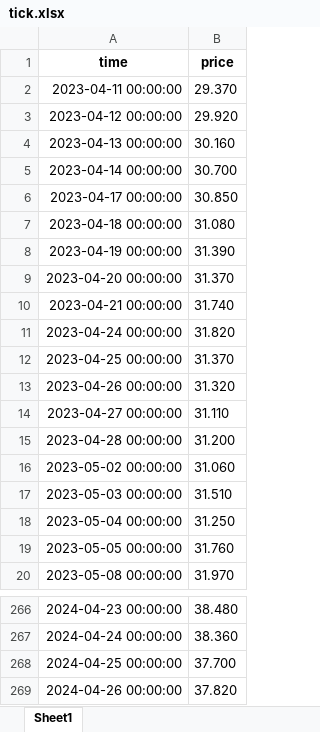
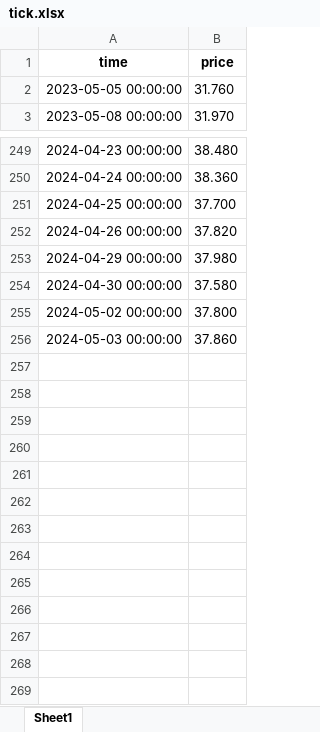
Before and after one commit to flussman99/TFG_INFO, an Excel workbook: tick.xlsx, sheet Sheet1, drawn as a sheet; only a part is shown, gaps mark what is left out; values as stored, in another font and other column widths than the file's, no borders; removed rows and columns are numbered as before the commit, all else as after; the diff names each change by its address in the sheet, - before the commit and + after, or states it on an @@ line.

```diff
--- a/tick.xlsx (sheet Sheet1)
+++ b/tick.xlsx (sheet Sheet1)
-row 2: 2023-04-11 00:00:00 | 29.370
-row 3: 2023-04-12 00:00:00 | 29.920
-row 4: 2023-04-13 00:00:00 | 30.160
-row 5: 2023-04-14 00:00:00 | 30.700
-row 6: 2023-04-17 00:00:00 | 30.850
-row 7: 2023-04-18 00:00:00 | 31.080
-row 8: 2023-04-19 00:00:00 | 31.390
-row 9: 2023-04-20 00:00:00 | 31.370
-row 10: 2023-04-21 00:00:00 | 31.740
-row 11: 2023-04-24 00:00:00 | 31.820
-row 12: 2023-04-25 00:00:00 | 31.370
-row 13: 2023-04-26 00:00:00 | 31.320
-row 14: 2023-04-27 00:00:00 | 31.110
-row 15: 2023-04-28 00:00:00 | 31.200
-row 16: 2023-05-02 00:00:00 | 31.060
-row 17: 2023-05-03 00:00:00 | 31.510
-row 18: 2023-05-04 00:00:00 | 31.250
+row 253: 2024-04-29 00:00:00 | 37.980
+row 254: 2024-04-30 00:00:00 | 37.580
+row 255: 2024-05-02 00:00:00 | 37.800
+row 256: 2024-05-03 00:00:00 | 37.860
```
Also changed, not shown: Futbol.xlsx, 1 other file.
